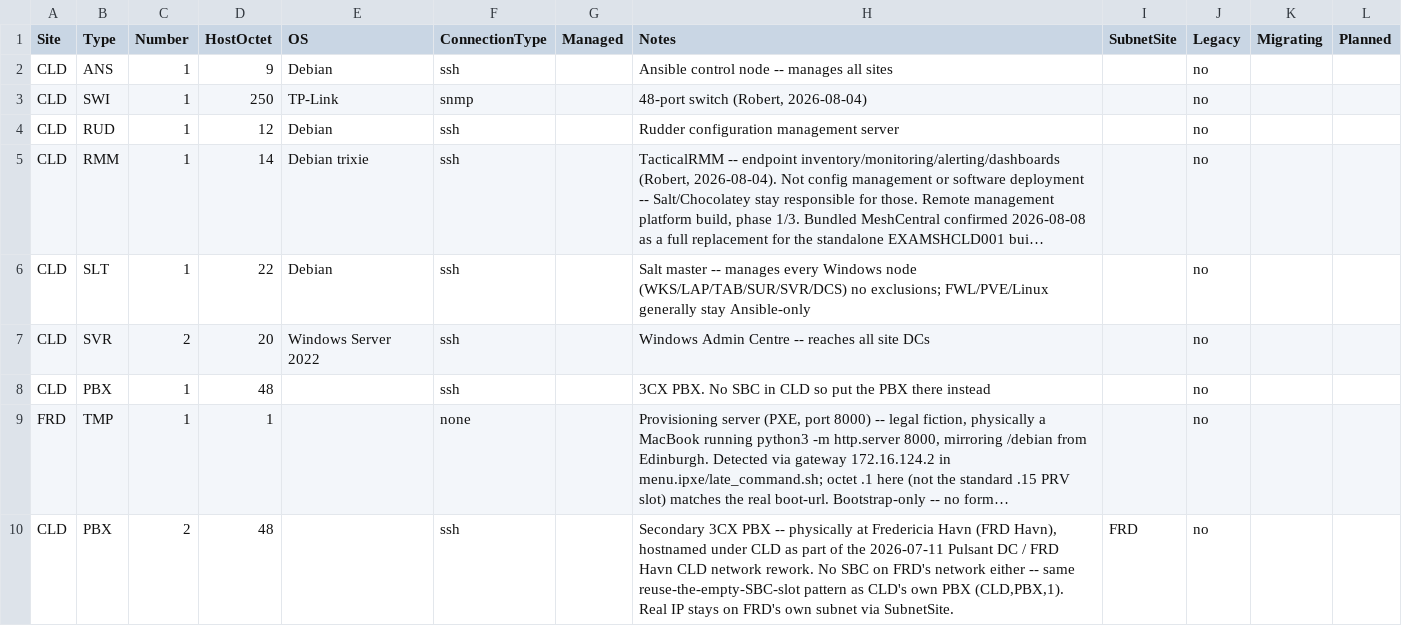
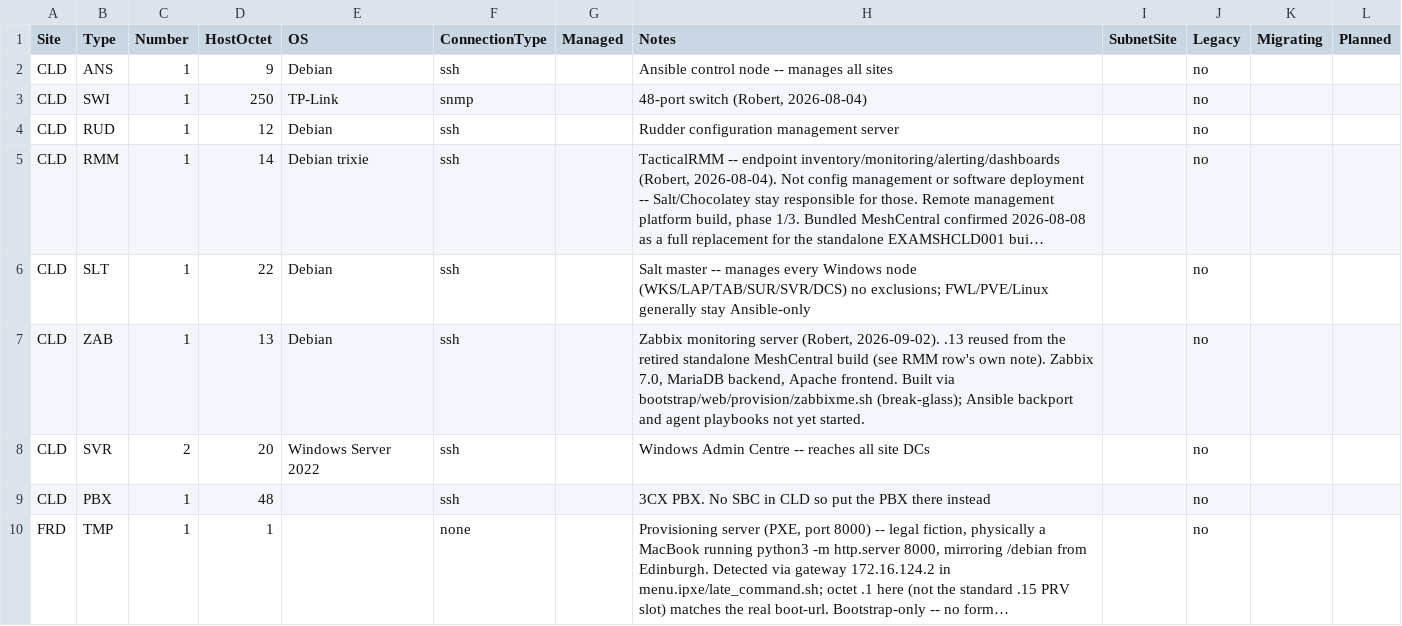
Before and after one commit to knightmare2600/example_music_infra, a CSV file: benarbejde/devices.csv, drawn as a sheet; only a part is shown; the shorter side is filled out with more unchanged rows; long unchanged cells end in …; the diff names each change by its address in the sheet, - before the commit and + after, or states it on an @@ line.

```diff
--- a/benarbejde/devices.csv
+++ b/benarbejde/devices.csv
+row 7: CLD | ZAB | 1 | 13 | Debian | ssh |  | Zabbix monitoring server (Robert, 2026-09-02). .13 reused from the retired standalone MeshCentral build (see RMM row's own note). Zabbix 7.0, MariaDB backend, Apache frontend. Built via bootstrap/web/provision/zabbixme.sh (break-glass); Ansible backport and agent playbooks not yet started. |  | no
```
Also changed, not shown: benarbejde/role_codes.csv, bootstrap/web/proxmox/devices.csv, 5 other files.
